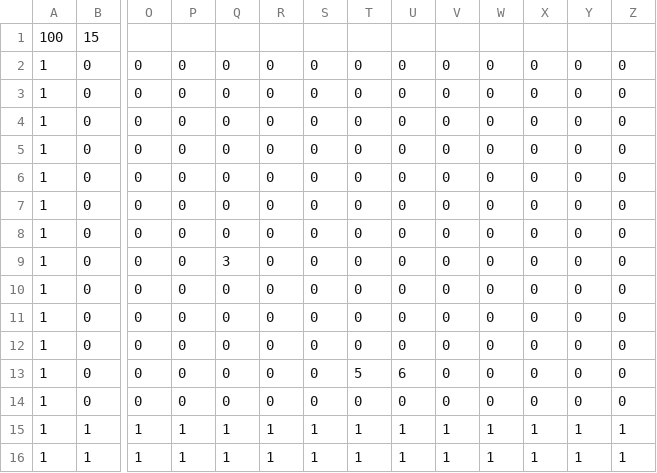
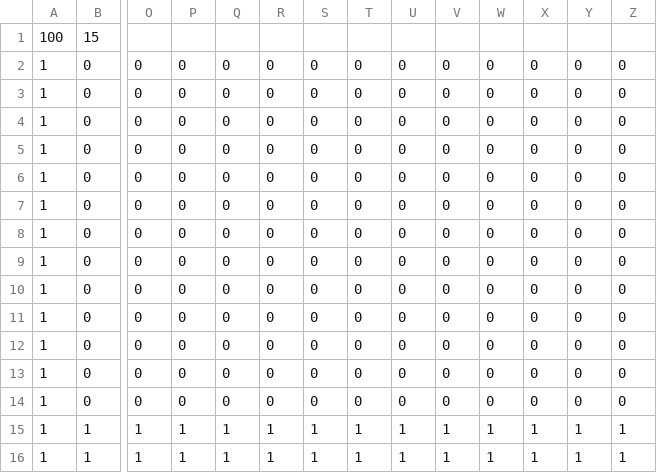
Before and after one commit to yamaguchi-reoo/C-Kadai, a CSV file: C++Kadai/C++Kadai/Resource/file/stage.csv, drawn as a sheet; only a part is shown, gaps mark what is left out; removed rows and columns are numbered as before the commit, all else as after; rows hold the shown columns only; the diff names each change by its address in the sheet, - before the commit and + after, or states it on an @@ line.

```diff
--- a/C++Kadai/C++Kadai/Resource/file/stage.csv
+++ b/C++Kadai/C++Kadai/Resource/file/stage.csv
-row 9: 1 | 0 | 0 | 0 | 3 | 0 | 0 | 0 | 0 | 0 | 0 | 0 | 0 | 0
+row 11: 1 | 0 | 0 | 0 | 0 | 0 | 0 | 0 | 0 | 0 | 0 | 0 | 0 | 0
-T13: 5
+T13: 0
-U13: 6
+U13: 0
```
Also changed, not shown: 13 other files.
